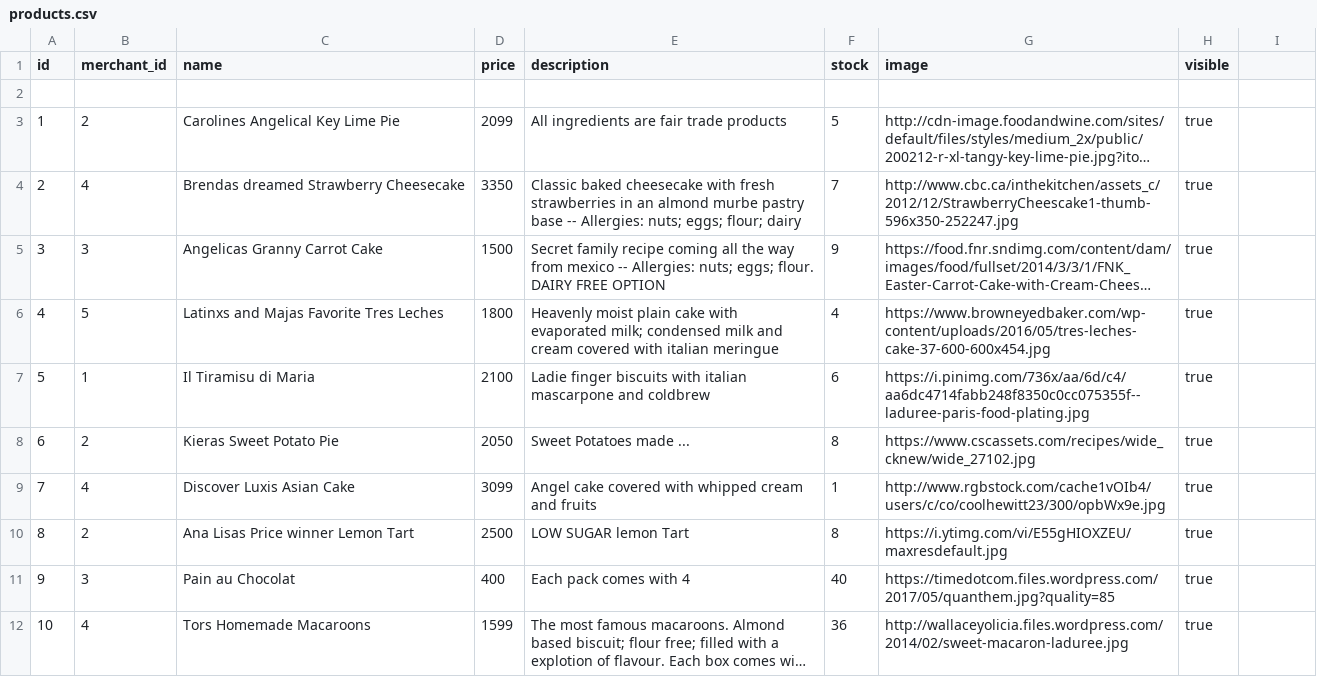
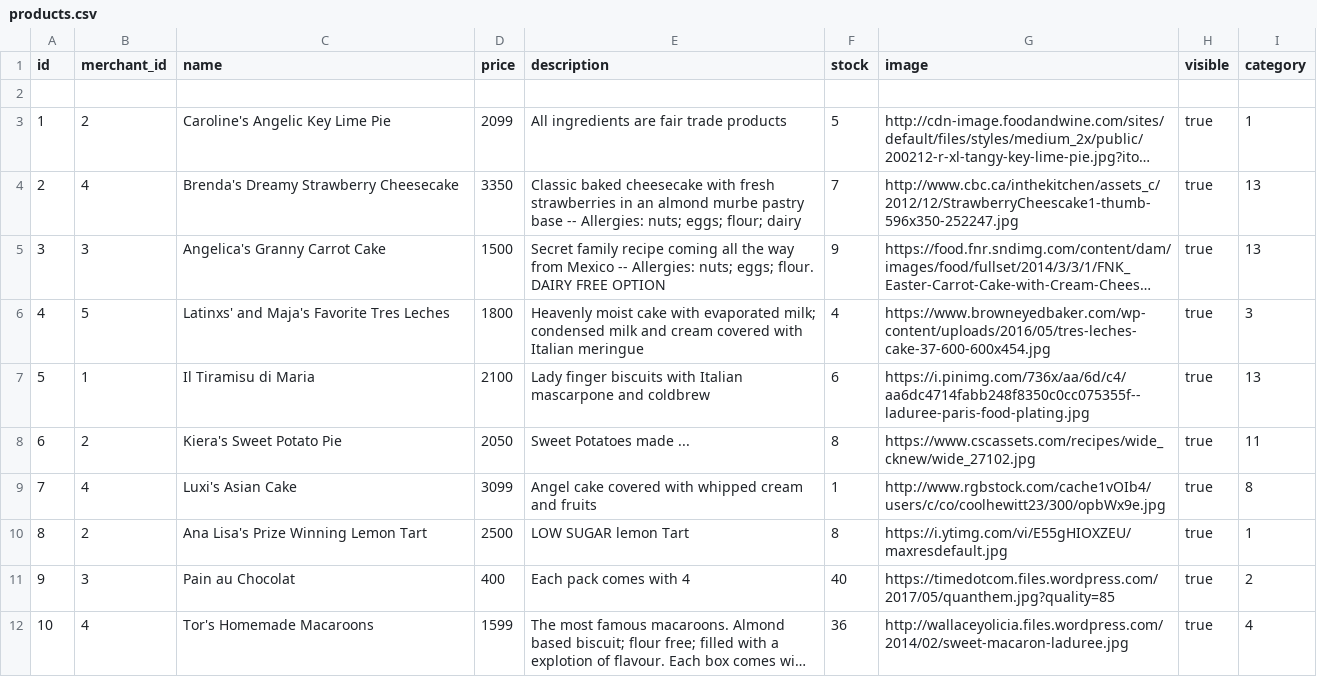
Before and after one commit to Ada-C9/betsy, a CSV file: db/seed_data/products.csv, drawn as a sheet; only a part is shown; long unchanged cells end in …; the diff covers the shown part only; the diff names each change by its address in the sheet, - before the commit and + after, or states it on an @@ line.

Commit message:
Fixed Seed data, products now have associated categories. And Products By Category link actually filters according to category

```diff
--- a/db/seed_data/products.csv
+++ b/db/seed_data/products.csv
-I1: (empty)
+I1: category
-C3 (name): Carolines Angelical Key Lime Pie
+C3 (name): Caroline's Angelic Key Lime Pie
-I3 (category): (empty)
+I3 (category): 1
-C4 (name): Brendas dreamed Strawberry Cheesecake
+C4 (name): Brenda's Dreamy Strawberry Cheesecake
-I4:I5 (category): (empty)
+I4:I5 (category): 13
-C5 (name): Angelicas Granny Carrot Cake
+C5 (name): Angelica's Granny Carrot Cake
-E5 (description): …way from mexico -- Allergies:…
+E5 (description): …way from Mexico -- Allergies:…
-C6 (name): Latinxs and Majas Favorite Tres Leches
+C6 (name): Latinxs' and Maja's Favorite Tres Leches
-E6 (description): Heavenly moist plain cake with evaporated milk; condensed milk and cream covered with italian meringue
+E6 (description): Heavenly moist cake with evaporated milk; condensed milk and cream covered with Italian meringue
-I6 (category): (empty)
+I6 (category): 3
-E7 (description): Ladie finger biscuits with italian mascarpone and…
+E7 (description): Lady finger biscuits with Italian mascarpone and…
-I7 (category): (empty)
+I7 (category): 13
-C8 (name): Kieras Sweet Potato Pie
+C8 (name): Kiera's Sweet Potato Pie
-I8 (category): (empty)
+I8 (category): 11
-C9 (name): Discover Luxis Asian Cake
+C9 (name): Luxi's Asian Cake
-I9 (category): (empty)
+I9 (category): 8
-C10 (name): Ana Lisas Price winner Lemon Tart
+C10 (name): Ana Lisa's Prize Winning Lemon Tart
-I10 (category): (empty)
+I10 (category): 1
-I11 (category): (empty)
+I11 (category): 2
-C12 (name): Tors Homemade Macaroons
+C12 (name): Tor's Homemade Macaroons
-I12 (category): (empty)
+I12 (category): 4
```
Also changed, not shown: 50 edited cells elsewhere in this file, 1 other file.
